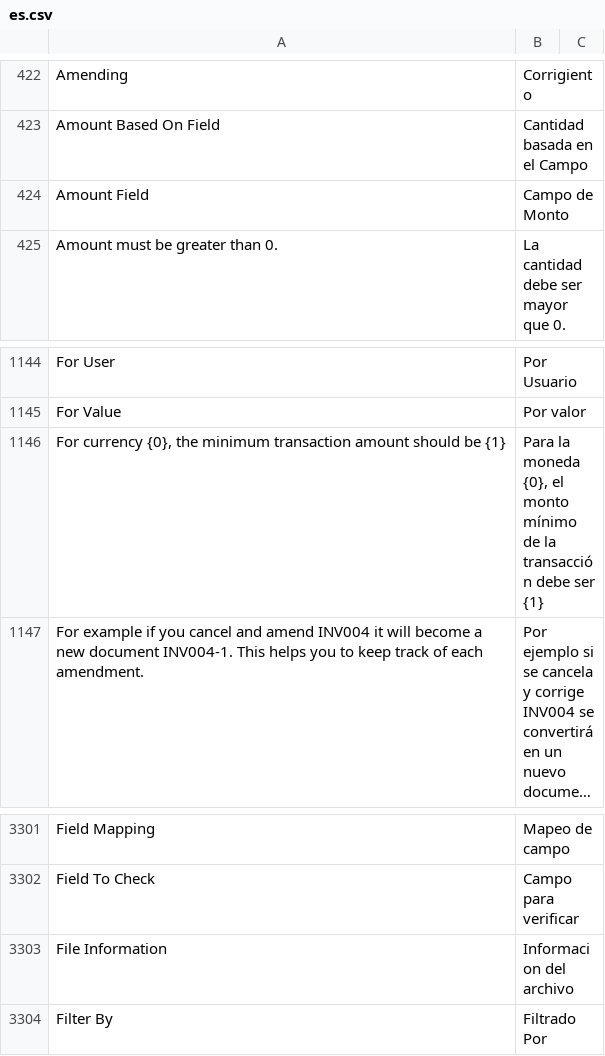
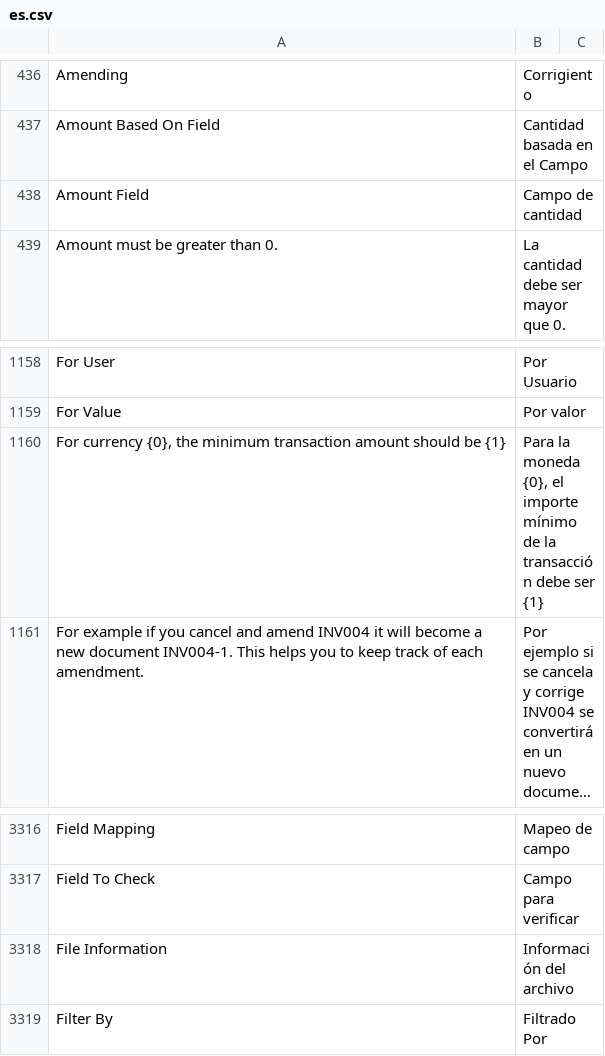
Before and after one commit to meichthys/frappe, a CSV file: frappe/translations/es.csv, drawn as a sheet; only a part is shown, gaps mark what is left out; long unchanged cells end in …; addresses are those after the commit; the diff covers the shown part only; the diff names each change by its address in the sheet, - before the commit and + after, or states it on an @@ line.

```diff
--- a/frappe/translations/es.csv
+++ b/frappe/translations/es.csv
-B438: Campo de Monto
+B438: Campo de cantidad
-B1160: …{0}, el monto mínimo de…
+B1160: …{0}, el importe mínimo de…
-B3318: Informacion del archivo
+B3318: Información del archivo
```
Also changed, not shown: 15 added rows and 3 edited cells elsewhere in this file.
